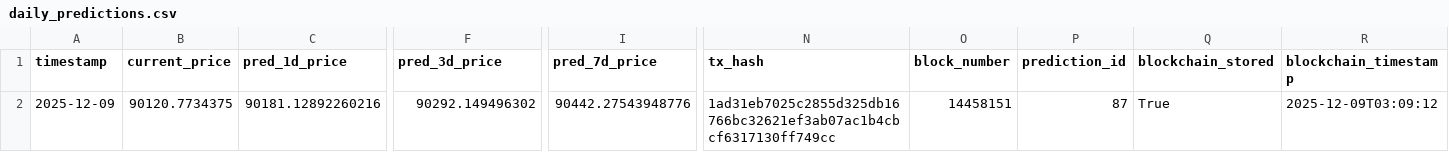
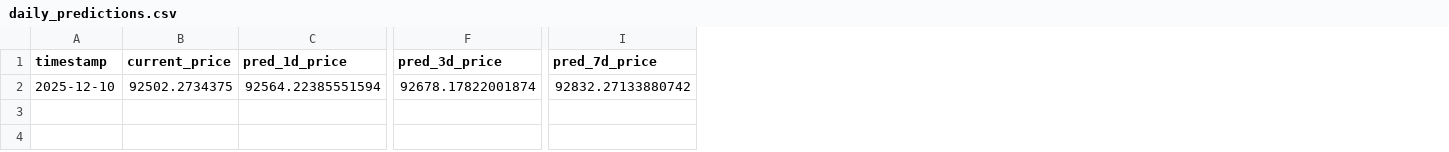
Before and after one commit to ying-jeanne/capstone_msba, a CSV file: data/predictions/daily_predictions.csv, drawn as a sheet; only a part is shown, gaps mark what is left out; the diff covers the shown part only; the diff names each change by its address in the sheet, - before the commit and + after, or states it on an @@ line.

```diff
--- a/data/predictions/daily_predictions.csv
+++ b/data/predictions/daily_predictions.csv
-column N (tx_hash), row 2: 1ad31eb7025c2855d325db16766bc32621ef3ab07ac1b4cbcf6317130ff749cc
-column O (block_number), row 2: 14458151
-column P (prediction_id), row 2: 87
-column Q (blockchain_stored), row 2: True
-column R (blockchain_timestamp), row 2: 2025-12-09T03:09:12
-A2 (timestamp): 2025-12-09
+A2 (timestamp): 2025-12-10
-B2 (current_price): 90120.7734375
+B2 (current_price): 92502.2734375
-C2 (pred_1d_price): 90181.12892260216
+C2 (pred_1d_price): 92564.22385551594
-F2 (pred_3d_price): 90292.149496302
+F2 (pred_3d_price): 92678.17822001874
-I2 (pred_7d_price): 90442.27543948776
+I2 (pred_7d_price): 92832.27133880742
```
Also changed, not shown: 1 edited cell elsewhere in this file, data/predictions/daily_predictions_history.csv.
